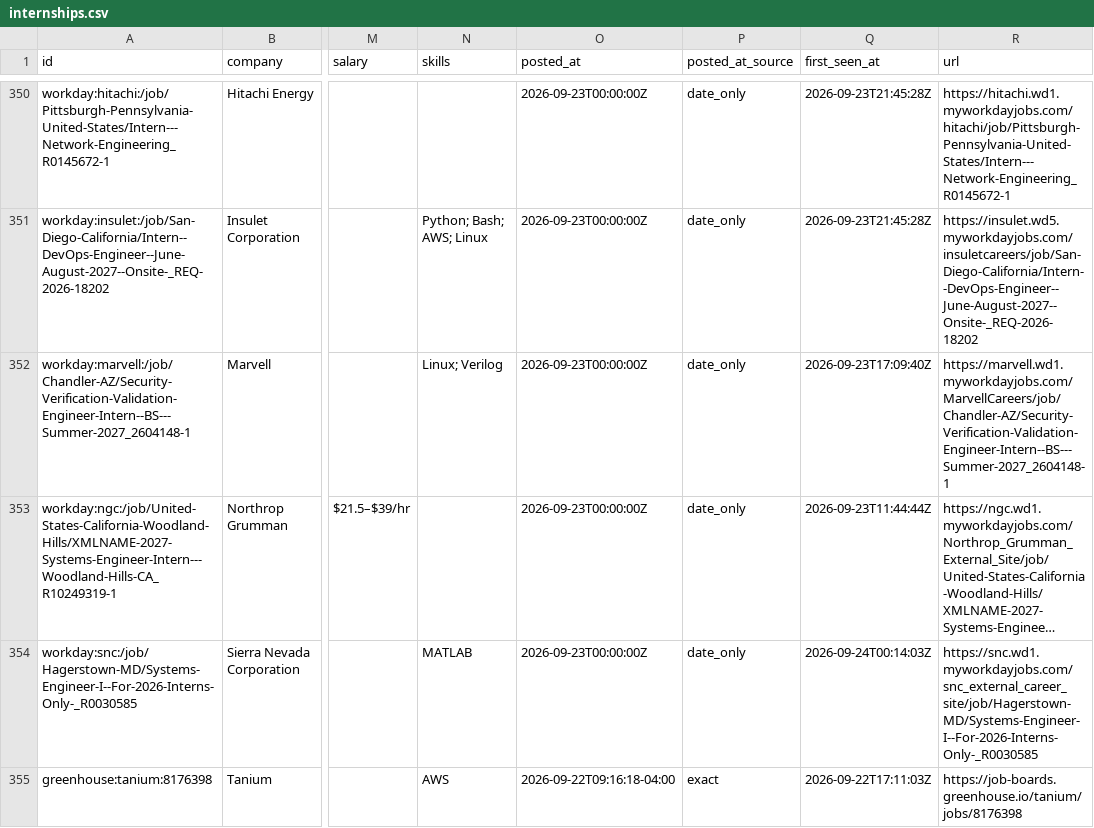
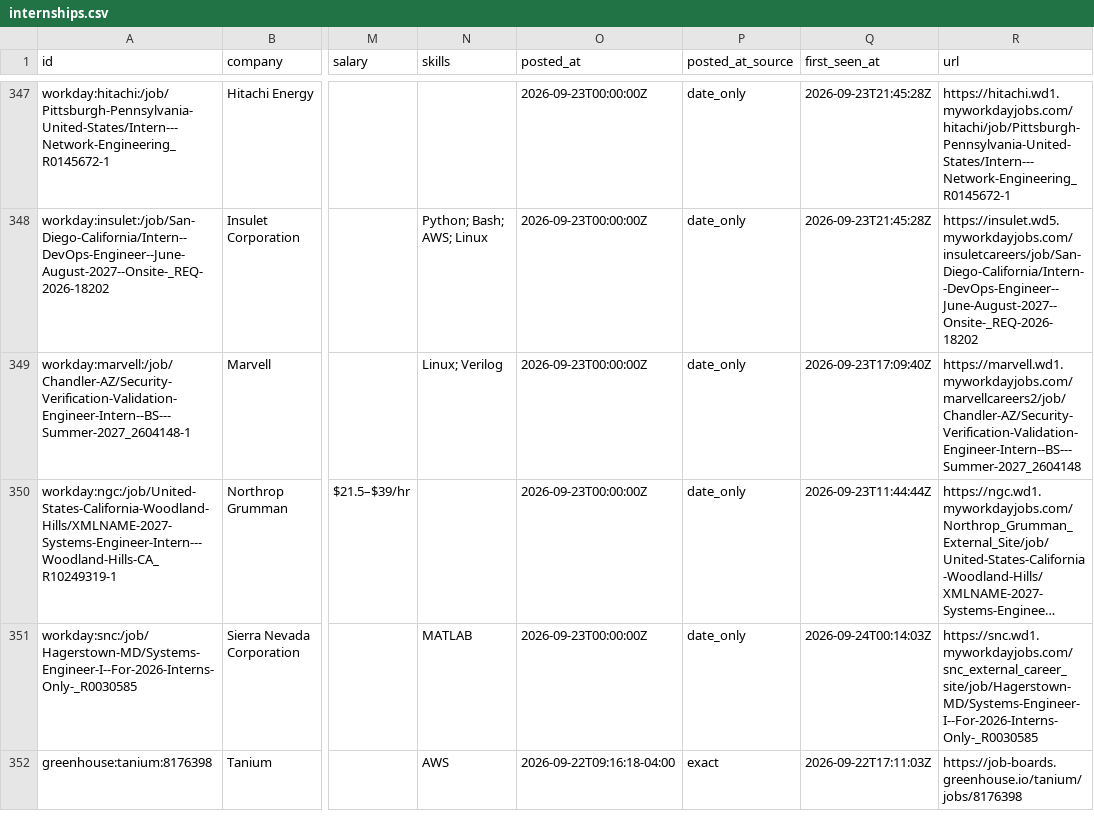
Before and after one commit to ihrtkaii/test-1, a CSV file: data/internships.csv, drawn as a sheet; only a part is shown, gaps mark what is left out; long unchanged cells end in …; addresses are those after the commit; the diff covers the shown part only; the diff names each change by its address in the sheet, - before the commit and + after, or states it on an @@ line.

```diff
--- a/data/internships.csv
+++ b/data/internships.csv
-R349 (url): https://marvell.wd1.myworkdayjobs.com/MarvellCareers/job/Chandler-AZ/Security-Verification-Validation-Engineer-Intern--BS---Summer-2027_2604148-1
+R349 (url): https://marvell.wd1.myworkdayjobs.com/marvellcareers2/job/Chandler-AZ/Security-Verification-Validation-Engineer-Intern--BS---Summer-2027_2604148
```
Also changed, not shown: 1 added row, 3 removed rows, 2 moved rows and 1 edited cell elsewhere in this file, docs/internships.csv, 13 other files.
